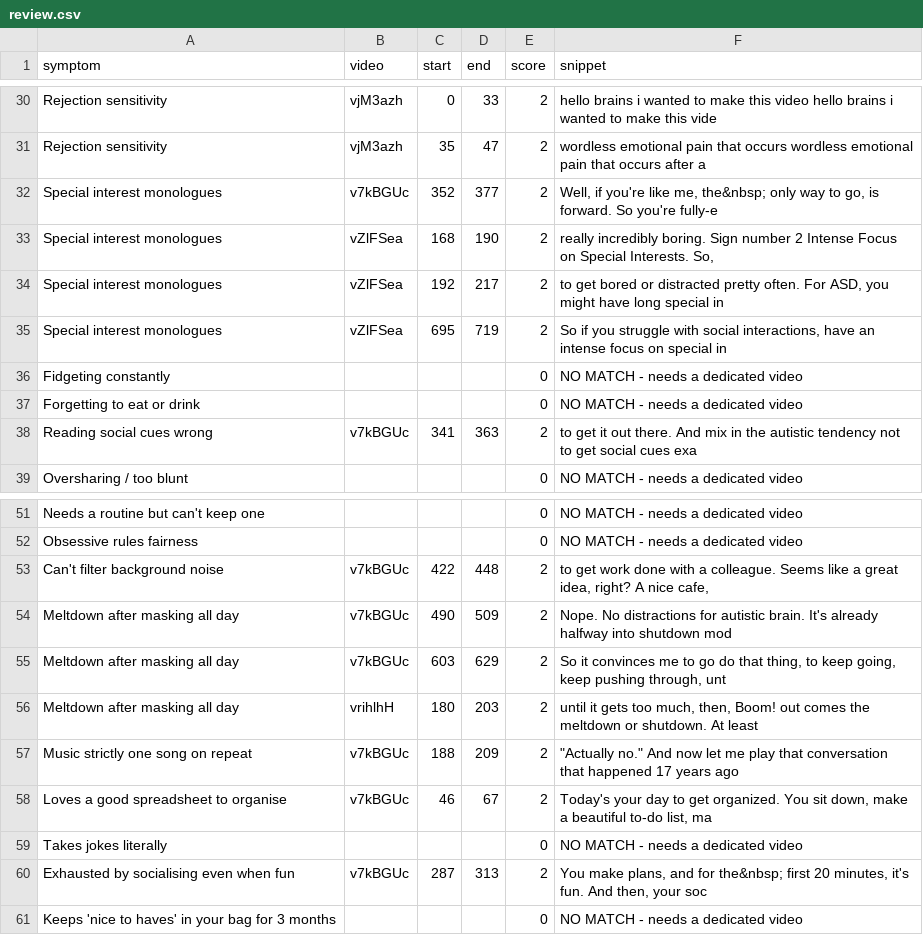
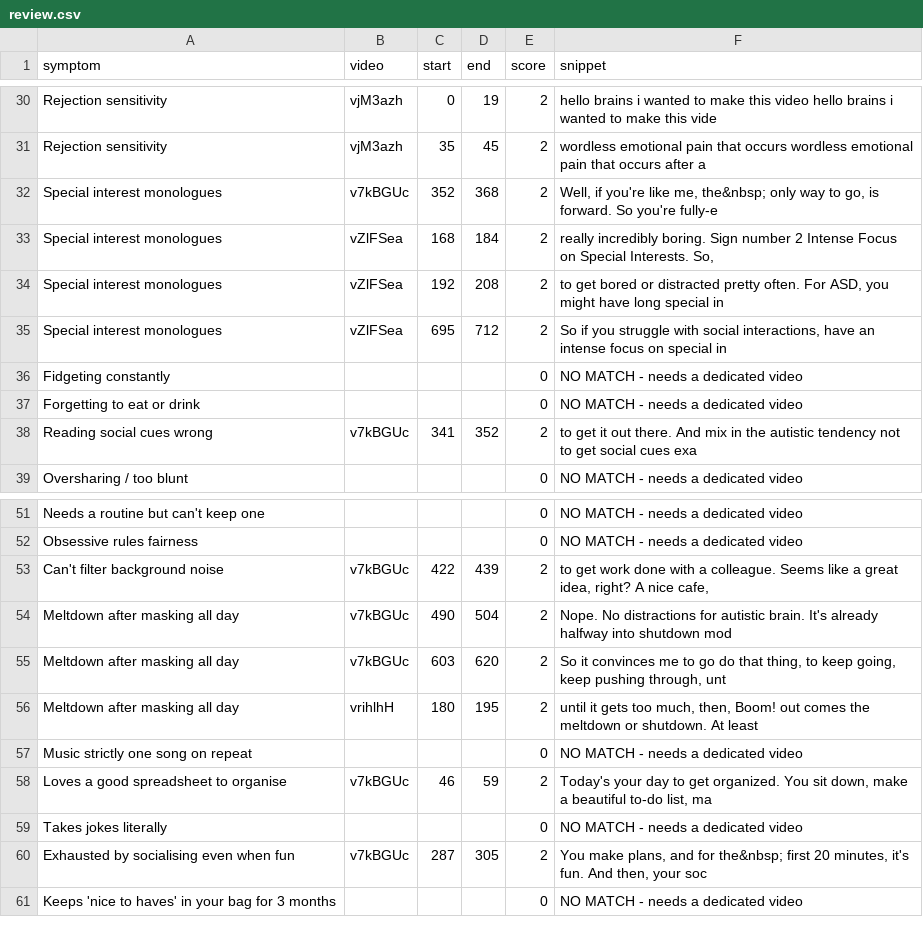
Before and after one commit to audhd-bingo/audhd-bingo.github.io, a CSV file: review.csv, drawn as a sheet; only a part is shown, gaps mark what is left out; removed rows and columns are numbered as before the commit, all else as after; the diff covers the shown part only; the diff names each change by its address in the sheet, - before the commit and + after, or states it on an @@ line.

Commit message:
fix: tighter topic-change cutoff (clips don't swallow unrelated sections); drop false-positive music clip; version 5

```diff
--- a/review.csv
+++ b/review.csv
-D30 (end): 33
+D30 (end): 19
-D31 (end): 47
+D31 (end): 45
-D32 (end): 377
+D32 (end): 368
-D33 (end): 190
+D33 (end): 184
-D34 (end): 217
+D34 (end): 208
-D35 (end): 719
+D35 (end): 712
-D38 (end): 363
+D38 (end): 352
-D53 (end): 448
+D53 (end): 439
-D54 (end): 509
+D54 (end): 504
-D55 (end): 629
+D55 (end): 620
-D56 (end): 203
+D56 (end): 195
-row 57: Music strictly one song on repeat | v7kBGUc | 188 | 209 | 2 | "Actually no." And now let me play that conversation that happened 17 years ago
+row 57: Music strictly one song on repeat |  |  |  | 0 | NO MATCH - needs a dedicated video
-D58 (end): 67
+D58 (end): 59
-D60 (end): 313
+D60 (end): 305
```
Also changed, not shown: 22 edited cells elsewhere in this file, 3 other files.
